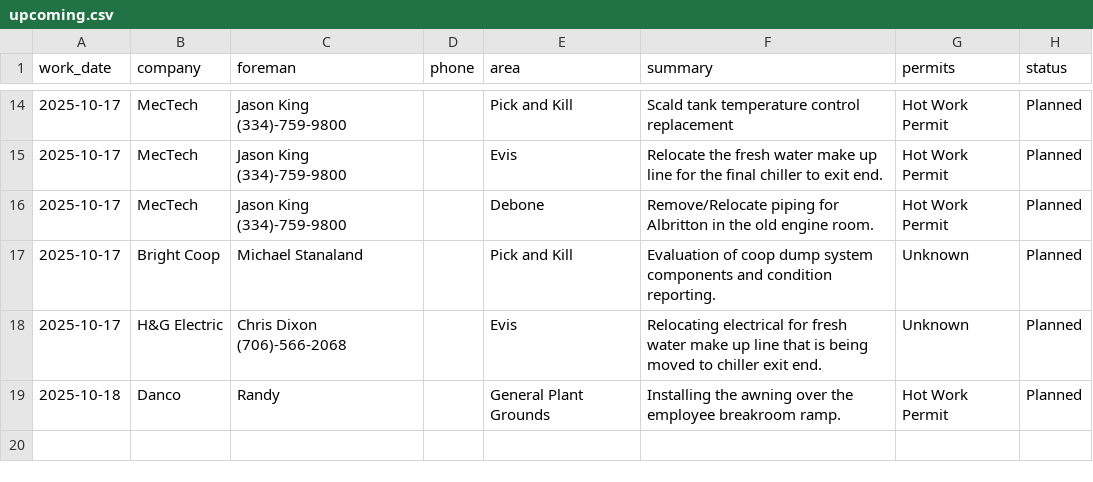
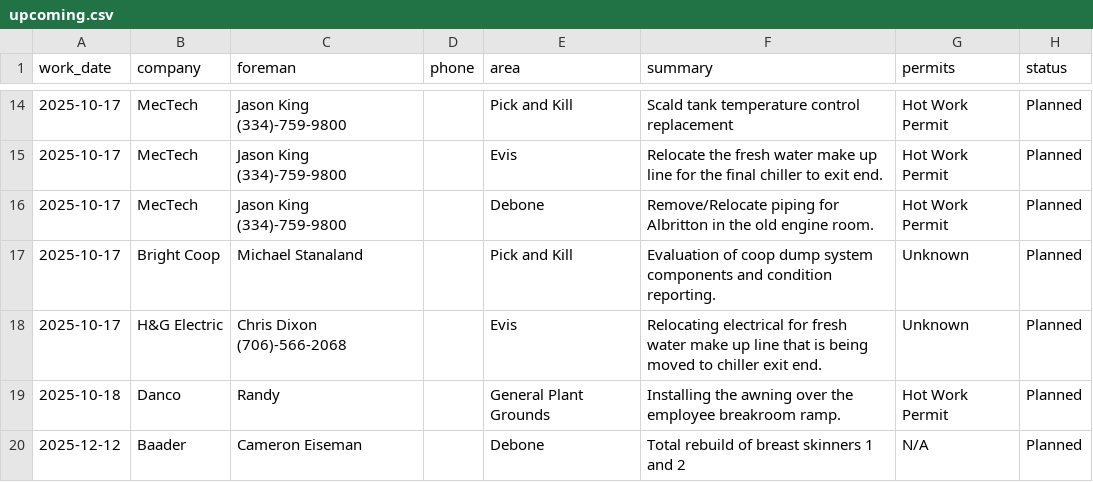
Before and after one commit to ClippyCoin/area-checks-dashboard, a CSV file: public/contractors/upcoming.csv, drawn as a sheet; only a part is shown, gaps mark what is left out.

Commit message:
append contractor row

```diff
--- a/public/contractors/upcoming.csv
+++ b/public/contractors/upcoming.csv
@@ -19 +19,2 @@ work_date,company,foreman,phone,area,summary,permits,status
 2025-10-18,Danco,Randy,,General Plant Grounds,Installing the awning over the employee breakroom ramp.,Hot Work Permit,Planned
+2025-12-12,Baader,Cameron Eiseman,,Debone,Total rebuild of breast skinners 1 and 2,N/A,Planned
```
